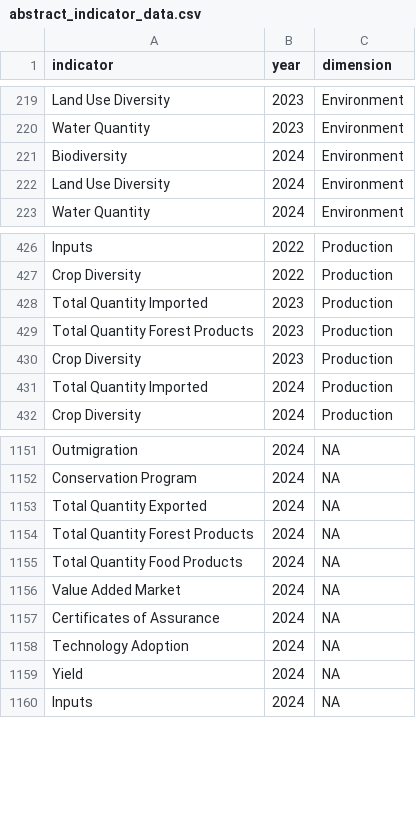
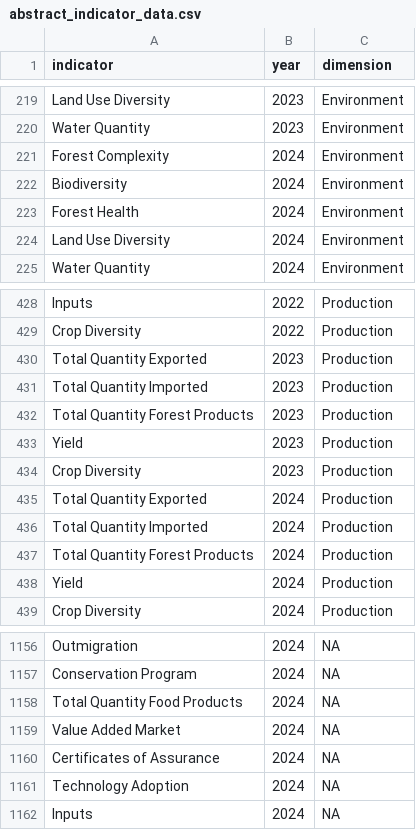
Before and after one commit to Food-Systems-Research-Institute/SMdocs, a CSV file: outputs/abstract_indicator_data.csv, drawn as a sheet; only a part is shown, gaps mark what is left out; the diff covers the shown part only.

Commit message:
SMdata refresh, new outputs

```diff
--- a/outputs/abstract_indicator_data.csv
+++ b/outputs/abstract_indicator_data.csv
@@ -220,3 +220,5 @@ Land Use Diversity,2023,Environment
 Water Quantity,2023,Environment
+Forest Complexity,2024,Environment
 Biodiversity,2024,Environment
+Forest Health,2024,Environment
 Land Use Diversity,2024,Environment
@@ -427,6 +429,11 @@ Inputs,2022,Production
 Crop Diversity,2022,Production
+Total Quantity Exported,2023,Production
 Total Quantity Imported,2023,Production
 Total Quantity Forest Products,2023,Production
+Yield,2023,Production
 Crop Diversity,2023,Production
+Total Quantity Exported,2024,Production
 Total Quantity Imported,2024,Production
+Total Quantity Forest Products,2024,Production
+Yield,2024,Production
 Crop Diversity,2024,Production
@@ -1152,4 +1157,2 @@ Outmigration,2024,NA
 Conservation Program,2024,NA
-Total Quantity Exported,2024,NA
-Total Quantity Forest Products,2024,NA
 Total Quantity Food Products,2024,NA
@@ -1158,3 +1161,2 @@ Certificates of Assurance,2024,NA
 Technology Adoption,2024,NA
-Yield,2024,NA
 Inputs,2024,NA
```
Also changed, not shown: 4 removed rows elsewhere in this file, 41 other files.
